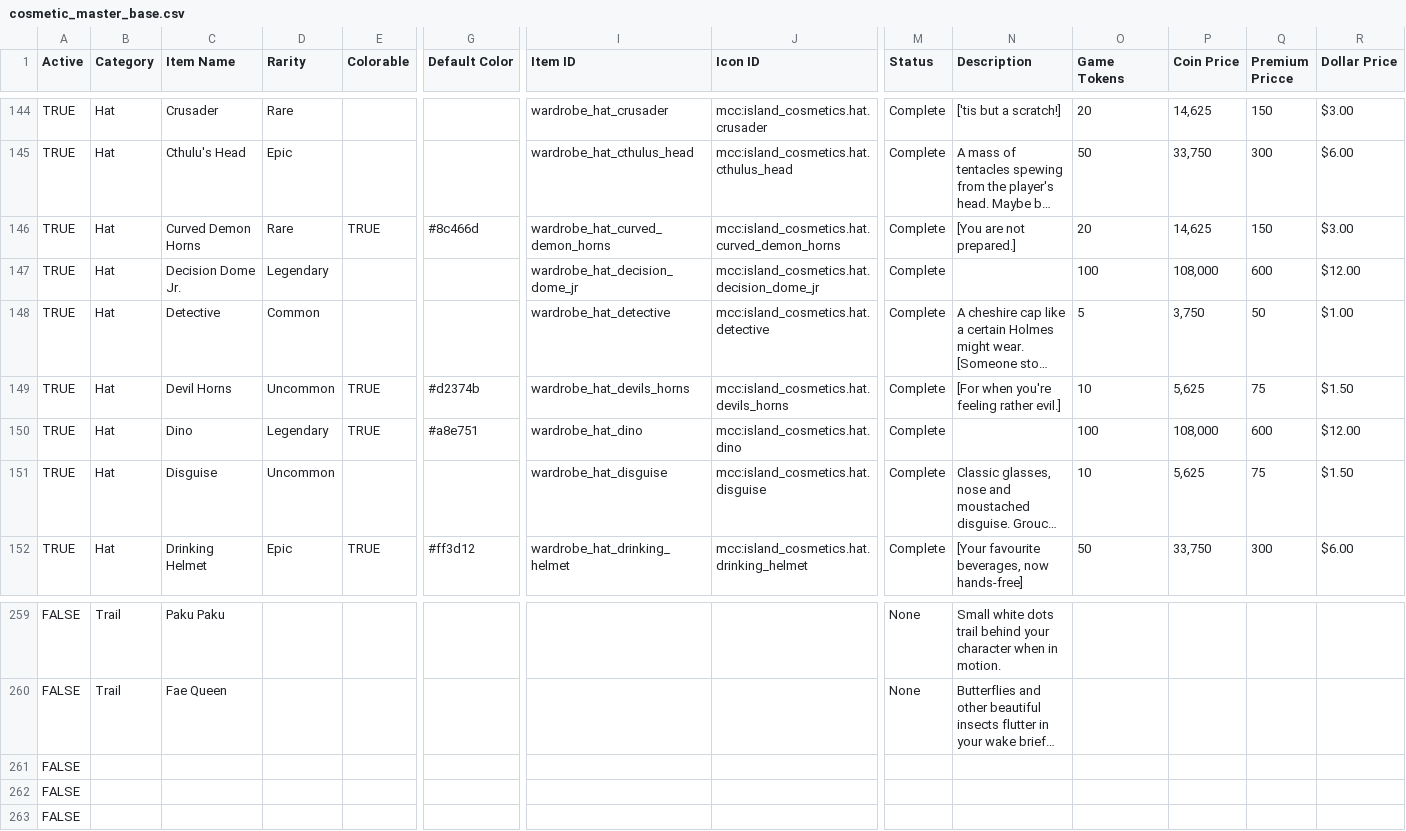
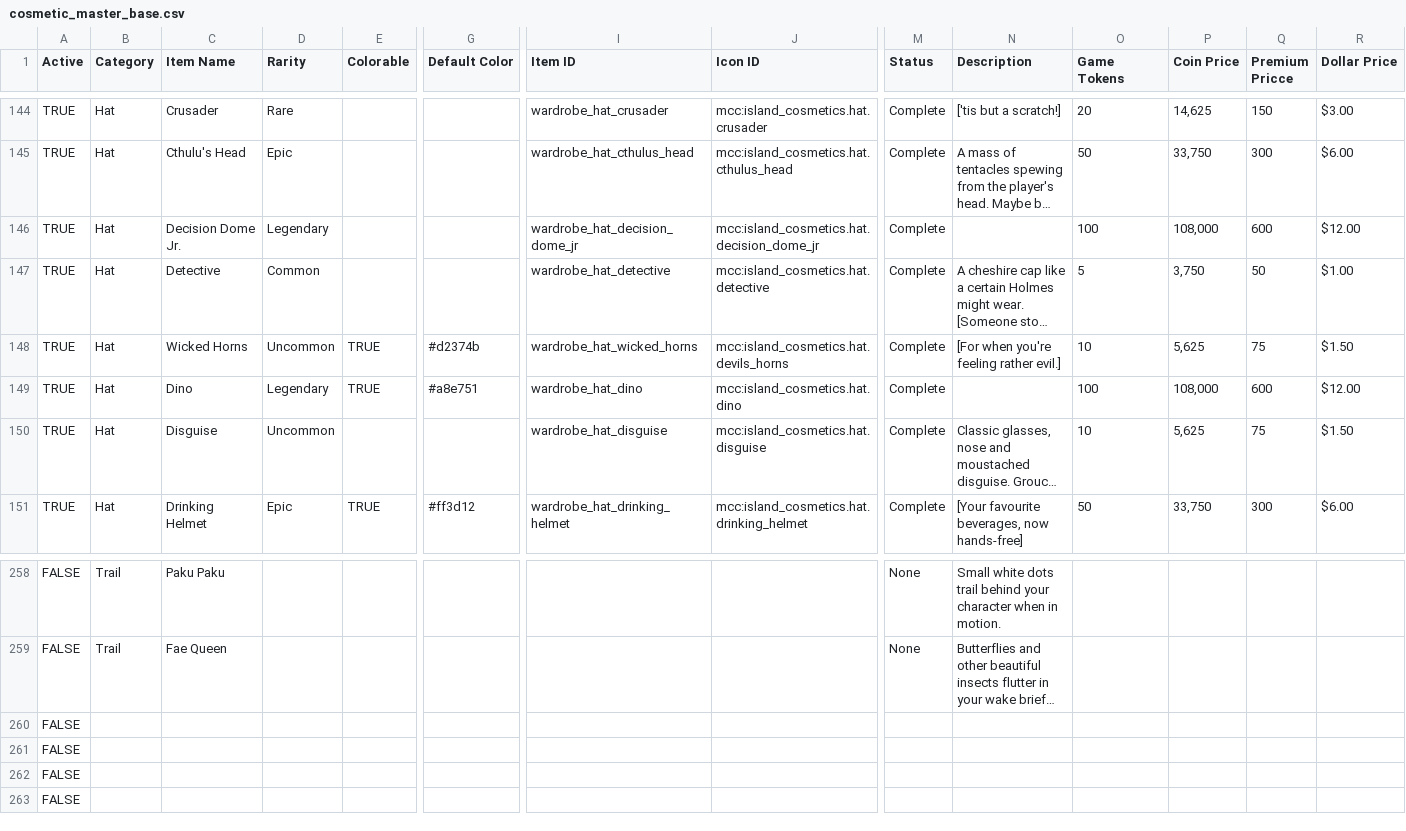
Before and after one commit to ThorNoxcrew/configuration, a CSV file: island/items/cosmetic_master_base.csv, drawn as a sheet; only a part is shown, gaps mark what is left out; long unchanged cells end in …; removed rows and columns are numbered as before the commit, all else as after; rows hold the shown columns only; the diff names each change by its address in the sheet, - before the commit and + after, or states it on an @@ line.

```diff
--- a/island/items/cosmetic_master_base.csv
+++ b/island/items/cosmetic_master_base.csv
-row 146: TRUE | Hat | Curved Demon Horns | Rare | TRUE | #8c466d | wardrobe_hat_curved_demon_horns | mcc:island_cosmetics.hat.curved_demon_horns | Complete | [You are not prepared.] | 20 | 14,625 | 150 | $3.00
-C148 (Item Name): Devil Horns
+C148 (Item Name): Wicked Horns
-I148 (Item ID): wardrobe_hat_devils_horns
+I148 (Item ID): wardrobe_hat_wicked_horns
+row 260: FALSE
```
Also changed, not shown: island/items/cosmetic_master_variant.csv, 2 other files.
